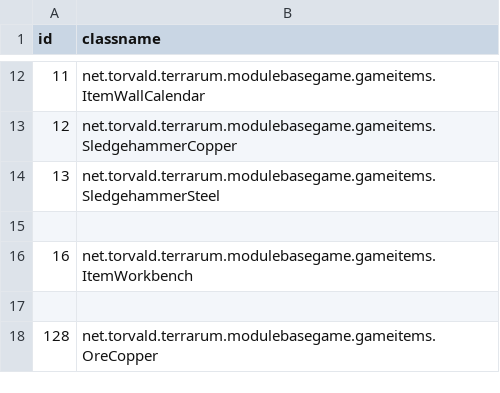
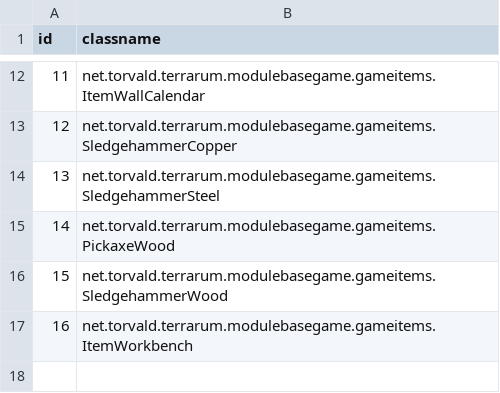
Before and after one commit to curioustorvald/Terrarum, a CSV file: assets/mods/basegame/items/itemid.csv, drawn as a sheet; only a part is shown, gaps mark what is left out; the shorter side is filled out with more unchanged rows.

Commit message:
wooden pickaxe adjustments

```diff
--- a/assets/mods/basegame/items/itemid.csv
+++ b/assets/mods/basegame/items/itemid.csv
@@ -14,3 +14,4 @@ id;classname
 13;net.torvald.terrarum.modulebasegame.gameitems.SledgehammerSteel
-
+14;net.torvald.terrarum.modulebasegame.gameitems.PickaxeWood
+15;net.torvald.terrarum.modulebasegame.gameitems.SledgehammerWood
 16;net.torvald.terrarum.modulebasegame.gameitems.ItemWorkbench
```
Also changed, not shown: assets/mods/basegame/materials/materials.csv, 8 other files.
